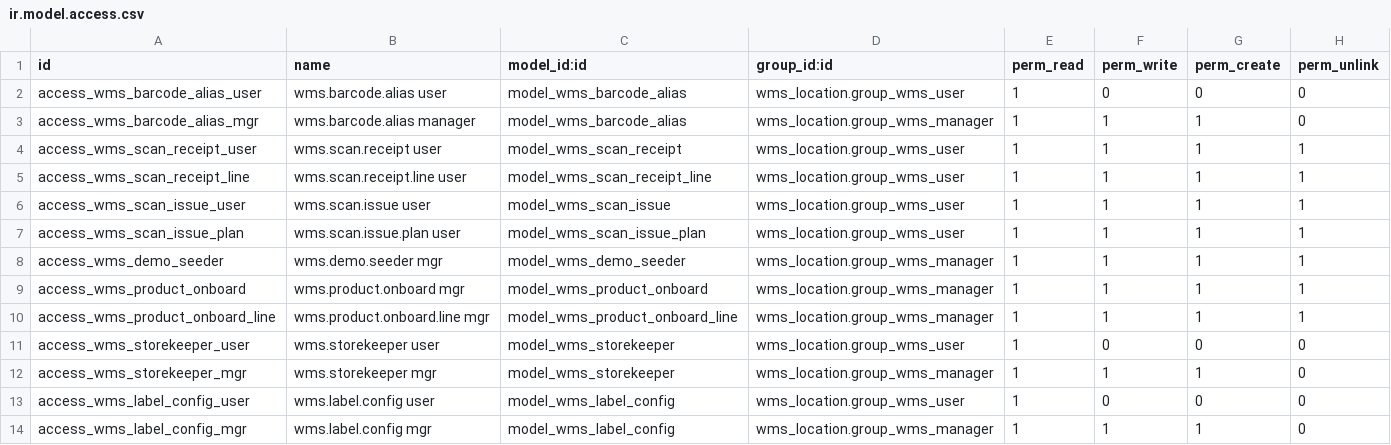
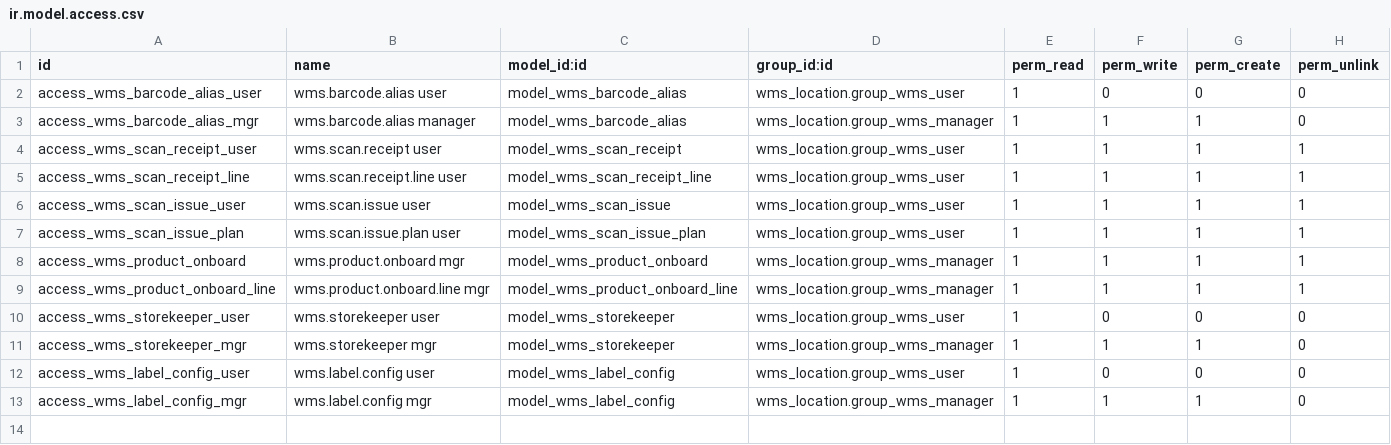
Before and after one commit to udhay8005/Inventory-management, a CSV file: addons/wms_barcode/security/ir.model.access.csv, drawn as a sheet.

Commit message:
chore: remove demo-seeding scaffolding for production-clean project
Removes the Demo Seeder wizard (model + view + menu + security), wms_location/demo/demo.xml, and the now-vestigial demo-data scripts (wipe-demo-data.ps1, _wipe_demo_data.py/.sql, reset-sku-sequences.sql). The live test/demo DATA was purged separately: 10 test products + all operational data (quants/moves/pickings/damages/repair/audit/aliases/forecasts); the warehouse structure (59 locations), users, storekeepers, and 94 training articles were kept; per-kind SKU sequences reset to 1. Manifests bumped: wms_barcode 19.0.1.10.0, wms_location 19.0.3.1.0.

```diff
--- a/addons/wms_barcode/security/ir.model.access.csv
+++ b/addons/wms_barcode/security/ir.model.access.csv
@@ -7,3 +7,2 @@ access_wms_scan_issue_user,wms.scan.issue user,model_wms_scan_issue,wms_location
 access_wms_scan_issue_plan,wms.scan.issue.plan user,model_wms_scan_issue_plan,wms_location.group_wms_user,1,1,1,1
-access_wms_demo_seeder,wms.demo.seeder mgr,model_wms_demo_seeder,wms_location.group_wms_manager,1,1,1,1
 access_wms_product_onboard,wms.product.onboard mgr,model_wms_product_onboard,wms_location.group_wms_manager,1,1,1,1
```
Also changed, not shown: 11 other files.
